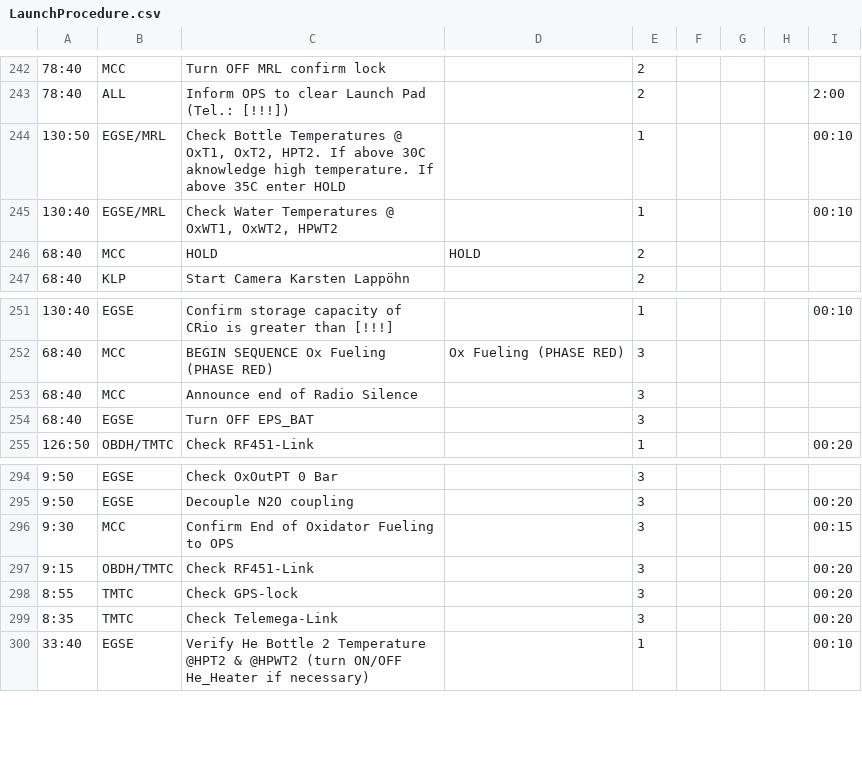
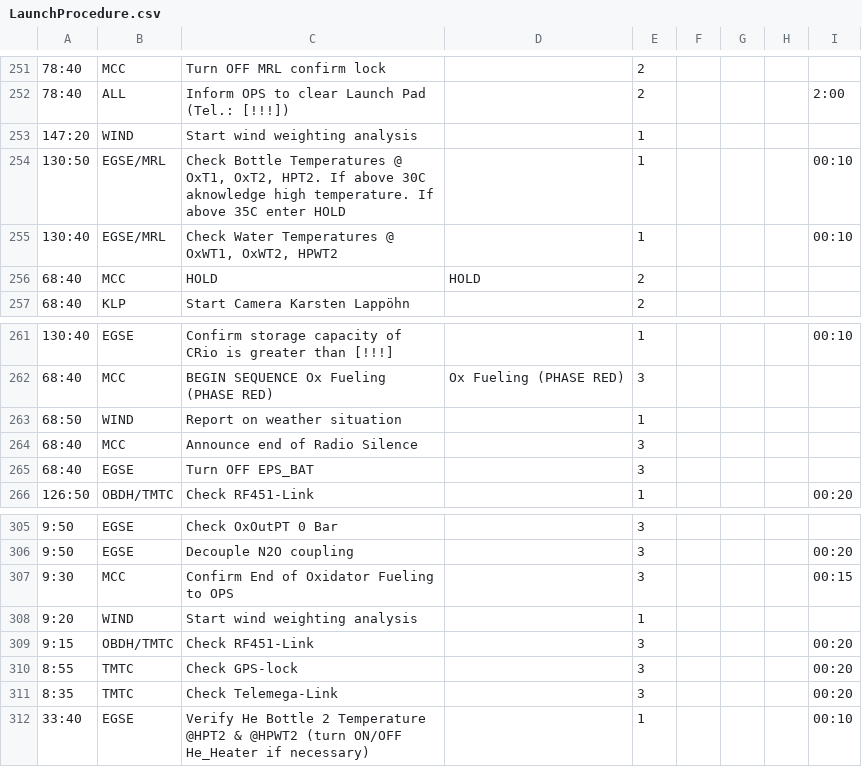
Before and after one commit to b1noc/procedure, a CSV file: LaunchProcedure.csv, drawn as a sheet; only a part is shown, gaps mark what is left out; the diff covers the shown part only; the diff names each change by its address in the sheet, - before the commit and + after, or states it on an @@ line.

```diff
--- a/LaunchProcedure.csv
+++ b/LaunchProcedure.csv
+row 253: 147:20 | WIND | Start wind weighting analysis |  | 1
+row 263: 68:50 | WIND | Report on weather situation |  | 1
+row 308: 9:20 | WIND | Start wind weighting analysis |  | 1
```
Also changed, not shown: 10 added rows, 1 moved row and 1 edited cell elsewhere in this file.
